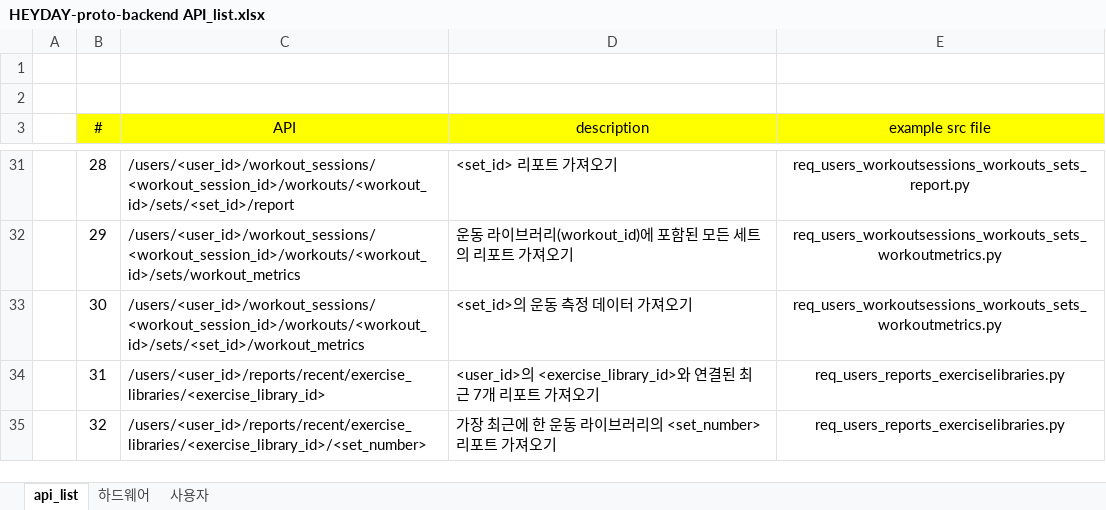
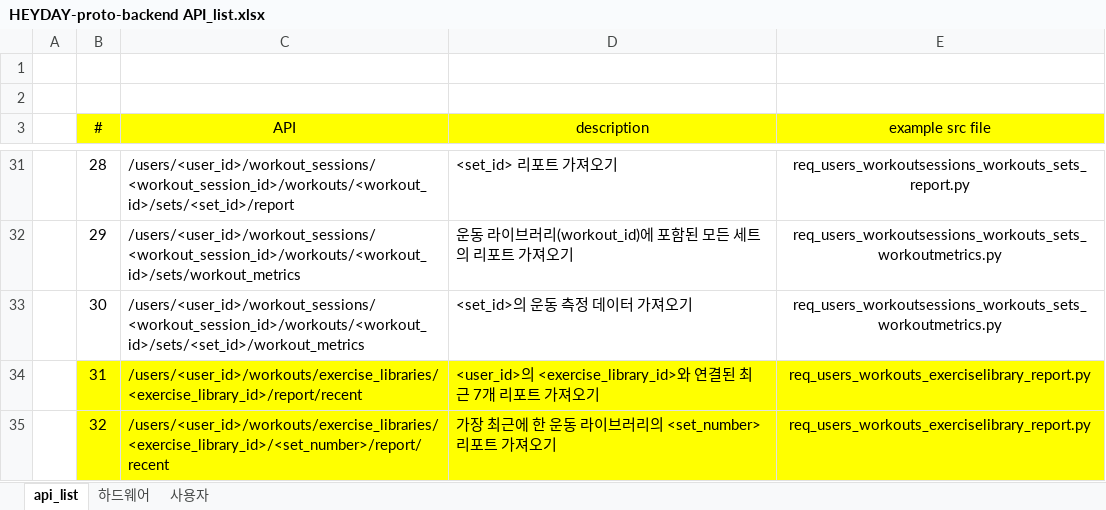
Before and after one commit to aldidos/digital-transformation-server, an Excel workbook: docs/HEYDAY-proto-backend API_list.xlsx, sheet api_list, drawn as a sheet; only a part is shown, gaps mark what is left out; values as stored, in another font and other column widths than the file's, no borders; the diff names each change by its address in the sheet, - before the commit and + after, or states it on an @@ line.

```diff
--- a/docs/HEYDAY-proto-backend API_list.xlsx (sheet api_list)
+++ b/docs/HEYDAY-proto-backend API_list.xlsx (sheet api_list)
-B34:E35 fill: none
+B34:E35 fill: #FFFF00
-C34 (API): /users/<user_id>/reports/recent/exercise_libraries/<exercise_library_id>
+C34 (API): /users/<user_id>/workouts/exercise_libraries/<exercise_library_id>/report/recent
-E34:E35 (example src file): req_users_reports_exerciselibraries.py
+E34:E35 (example src file): req_users_workouts_exerciselibrary_report.py
-C35 (API): /users/<user_id>/reports/recent/exercise_libraries/<exercise_library_id>/<set_number>
+C35 (API): /users/<user_id>/workouts/exercise_libraries/<exercise_library_id>/<set_number>/report/recent
```
Also changed, not shown: 1 other file.
